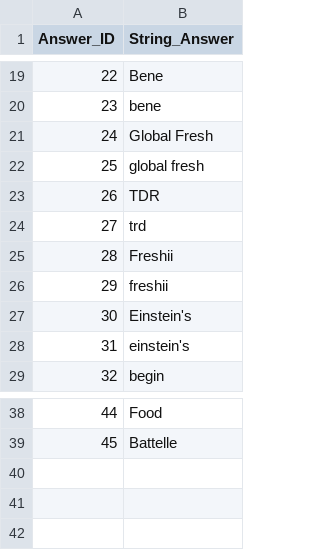
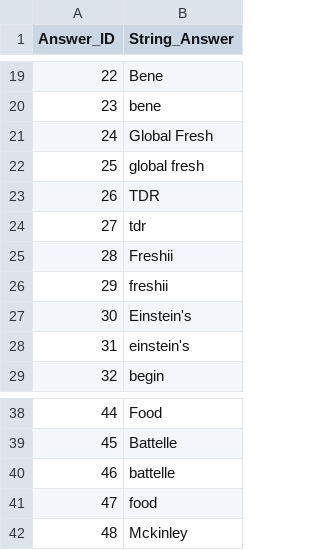
Before and after one commit to Alma-Sanchez/Traverse, a CSV file: BackEndSkeleton/csv_file/Answer_Type_Text.csv, drawn as a sheet; only a part is shown, gaps mark what is left out.

```diff
--- a/BackEndSkeleton/csv_file/Answer_Type_Text.csv
+++ b/BackEndSkeleton/csv_file/Answer_Type_Text.csv
@@ -23,3 +23,3 @@ Answer_ID,String_Answer
 26,TDR
-27,trd
+27,tdr
 28,Freshii
@@ -39 +39,4 @@ Answer_ID,String_Answer
 45,Battelle
+46,battelle
+47,food
+48,Mckinley
```
Also changed, not shown: BackEndSkeleton/csv_file/Answer_Key.csv, BackEndSkeleton/csv_file/Step_Data.csv, 1 other file.
